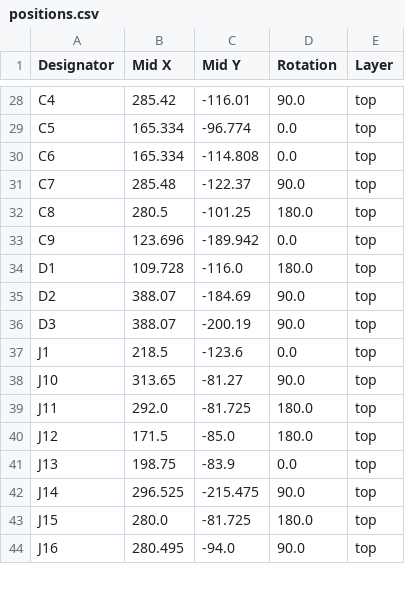
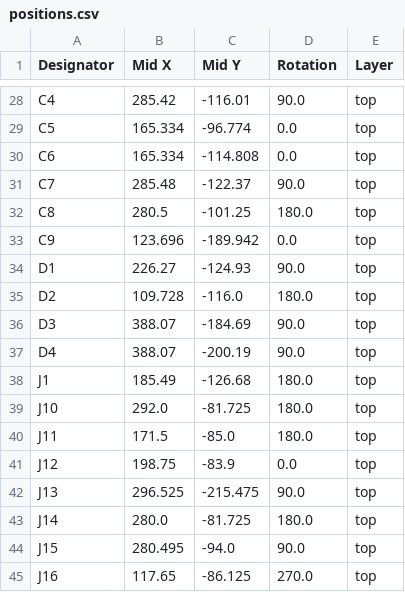
Before and after one commit to acwright/6502-ACE, a CSV file: Production/ACE Board/Rev 1.1/positions.csv, drawn as a sheet; only a part is shown, gaps mark what is left out; the diff covers the shown part only.

```diff
--- a/Production/ACE Board/Rev 1.1/positions.csv
+++ b/Production/ACE Board/Rev 1.1/positions.csv
@@ -33,12 +33,13 @@ C8,280.5,-101.25,180.0,top
 C9,123.696,-189.942,0.0,top
-D1,109.728,-116.0,180.0,top
-D2,388.07,-184.69,90.0,top
-D3,388.07,-200.19,90.0,top
-J1,218.5,-123.6,0.0,top
-J10,313.65,-81.27,90.0,top
-J11,292.0,-81.725,180.0,top
-J12,171.5,-85.0,180.0,top
-J13,198.75,-83.9,0.0,top
-J14,296.525,-215.475,90.0,top
-J15,280.0,-81.725,180.0,top
-J16,280.495,-94.0,90.0,top
+D1,226.27,-124.93,90.0,top
+D2,109.728,-116.0,180.0,top
+D3,388.07,-184.69,90.0,top
+D4,388.07,-200.19,90.0,top
+J1,185.49,-126.68,180.0,top
+J10,292.0,-81.725,180.0,top
+J11,171.5,-85.0,180.0,top
+J12,198.75,-83.9,0.0,top
+J13,296.525,-215.475,90.0,top
+J14,280.0,-81.725,180.0,top
+J15,280.495,-94.0,90.0,top
+J16,117.65,-86.125,270.0,top
```
Also changed, not shown: 1 added row, 2 removed rows and 112 edited cells elsewhere in this file, Production/ACE Board/Rev 1.1/bom.csv, Production/ACE Board/Rev 1.1/designators.csv, 10 other files.
